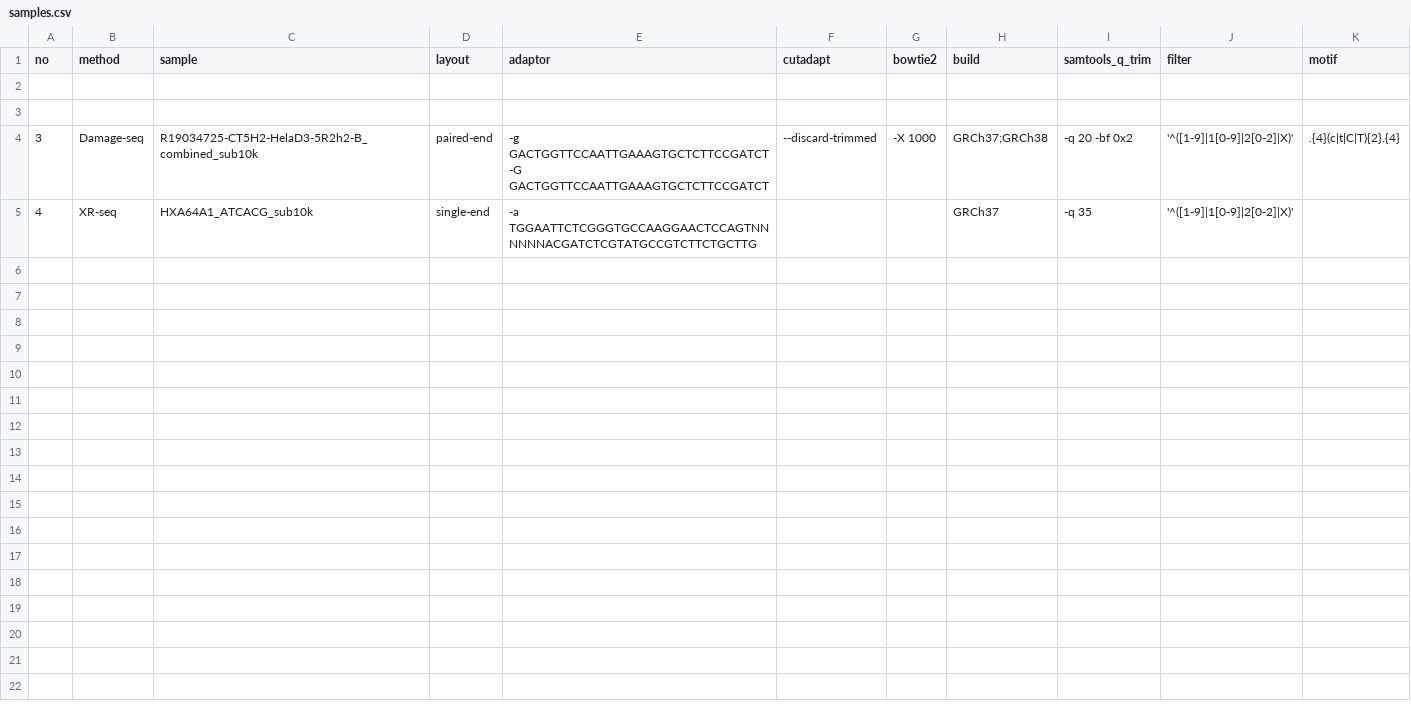
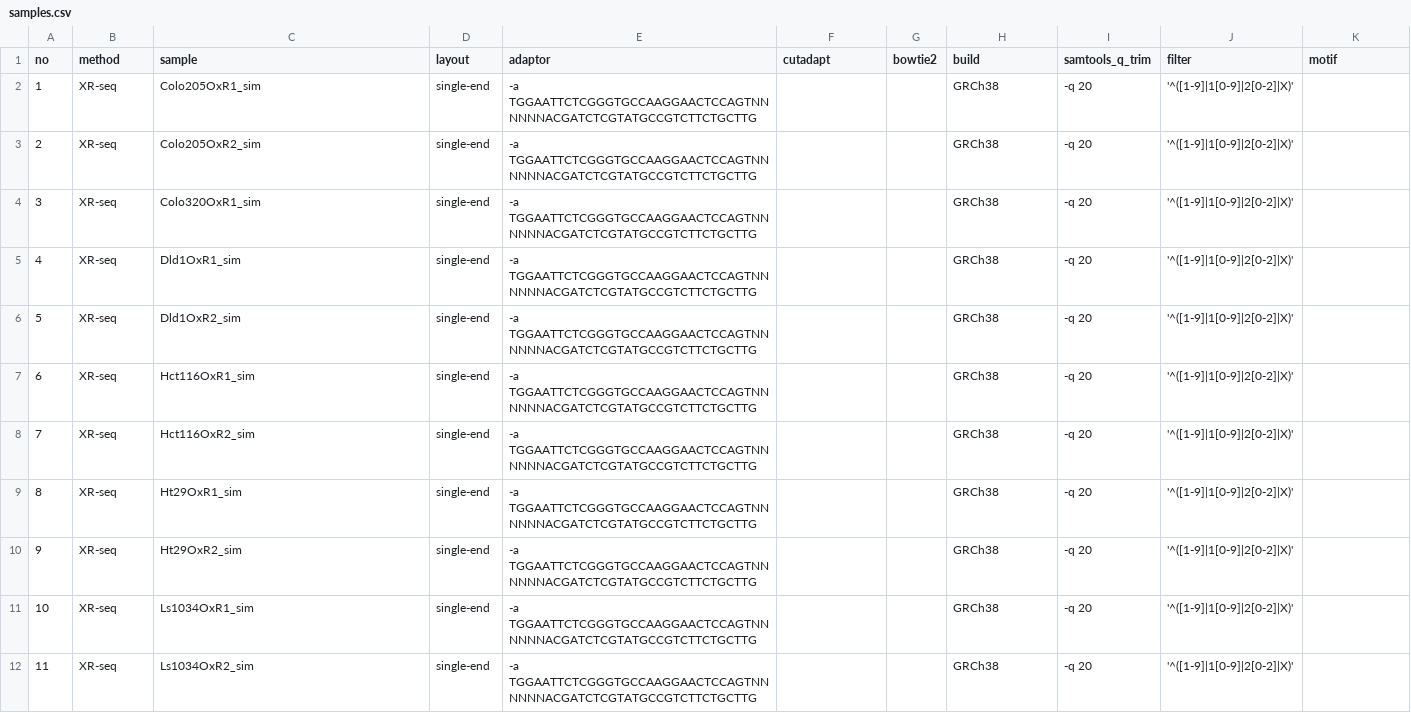
Before and after one commit to CompGenomeLab/xr-ds-seq-snakemake, a CSV file: config/samples.csv, drawn as a sheet; only a part is shown; the diff covers the shown part only.

```diff
--- a/config/samples.csv
+++ b/config/samples.csv
@@ -1,5 +1,12 @@
 no,method,sample,layout,adaptor,cutadapt,bowtie2,build,samtools_q_trim,filter,motif
-,,,,,,,,,,
-,,,,,,,,,,
-3,Damage-seq,R19034725-CT5H2-HelaD3-5R2h2-B_combined_sub10k,paired-end,-g GACTGGTTCCAATTGAAAGTGCTCTTCCGATCT -G GACTGGTTCCAATTGAAAGTGCTCTTCCGATCT,--discard-trimmed,-X 1000,GRCh37;GRCh38,-q 20 -bf 0x2,'^([1-9]|1[0-9]|2[0-2]|X)',.{4}(c|t|C|T){2}.{4}
-4,XR-seq,HXA64A1_ATCACG_sub10k,single-end,-a TGGAATTCTCGGGTGCCAAGGAACTCCAGTNNNNNNACGATCTCGTATGCCGTCTTCTGCTTG,,,GRCh37,-q 35,'^([1-9]|1[0-9]|2[0-2]|X)',
+1,XR-seq,Colo205OxR1_sim,single-end,-a TGGAATTCTCGGGTGCCAAGGAACTCCAGTNNNNNNACGATCTCGTATGCCGTCTTCTGCTTG,,,GRCh38,-q 20,'^([1-9]|1[0-9]|2[0-2]|X)',
+2,XR-seq,Colo205OxR2_sim,single-end,-a TGGAATTCTCGGGTGCCAAGGAACTCCAGTNNNNNNACGATCTCGTATGCCGTCTTCTGCTTG,,,GRCh38,-q 20,'^([1-9]|1[0-9]|2[0-2]|X)',
+3,XR-seq,Colo320OxR1_sim,single-end,-a TGGAATTCTCGGGTGCCAAGGAACTCCAGTNNNNNNACGATCTCGTATGCCGTCTTCTGCTTG,,,GRCh38,-q 20,'^([1-9]|1[0-9]|2[0-2]|X)',
+4,XR-seq,Dld1OxR1_sim,single-end,-a TGGAATTCTCGGGTGCCAAGGAACTCCAGTNNNNNNACGATCTCGTATGCCGTCTTCTGCTTG,,,GRCh38,-q 20,'^([1-9]|1[0-9]|2[0-2]|X)',
+5,XR-seq,Dld1OxR2_sim,single-end,-a TGGAATTCTCGGGTGCCAAGGAACTCCAGTNNNNNNACGATCTCGTATGCCGTCTTCTGCTTG,,,GRCh38,-q 20,'^([1-9]|1[0-9]|2[0-2]|X)',
+6,XR-seq,Hct116OxR1_sim,single-end,-a TGGAATTCTCGGGTGCCAAGGAACTCCAGTNNNNNNACGATCTCGTATGCCGTCTTCTGCTTG,,,GRCh38,-q 20,'^([1-9]|1[0-9]|2[0-2]|X)',
+7,XR-seq,Hct116OxR2_sim,single-end,-a TGGAATTCTCGGGTGCCAAGGAACTCCAGTNNNNNNACGATCTCGTATGCCGTCTTCTGCTTG,,,GRCh38,-q 20,'^([1-9]|1[0-9]|2[0-2]|X)',
+8,XR-seq,Ht29OxR1_sim,single-end,-a TGGAATTCTCGGGTGCCAAGGAACTCCAGTNNNNNNACGATCTCGTATGCCGTCTTCTGCTTG,,,GRCh38,-q 20,'^([1-9]|1[0-9]|2[0-2]|X)',
+9,XR-seq,Ht29OxR2_sim,single-end,-a TGGAATTCTCGGGTGCCAAGGAACTCCAGTNNNNNNACGATCTCGTATGCCGTCTTCTGCTTG,,,GRCh38,-q 20,'^([1-9]|1[0-9]|2[0-2]|X)',
+10,XR-seq,Ls1034OxR1_sim,single-end,-a TGGAATTCTCGGGTGCCAAGGAACTCCAGTNNNNNNACGATCTCGTATGCCGTCTTCTGCTTG,,,GRCh38,-q 20,'^([1-9]|1[0-9]|2[0-2]|X)',
+11,XR-seq,Ls1034OxR2_sim,single-end,-a TGGAATTCTCGGGTGCCAAGGAACTCCAGTNNNNNNACGATCTCGTATGCCGTCTTCTGCTTG,,,GRCh38,-q 20,'^([1-9]|1[0-9]|2[0-2]|X)',
```
Also changed, not shown: 11 added rows elsewhere in this file, 6 other files.
